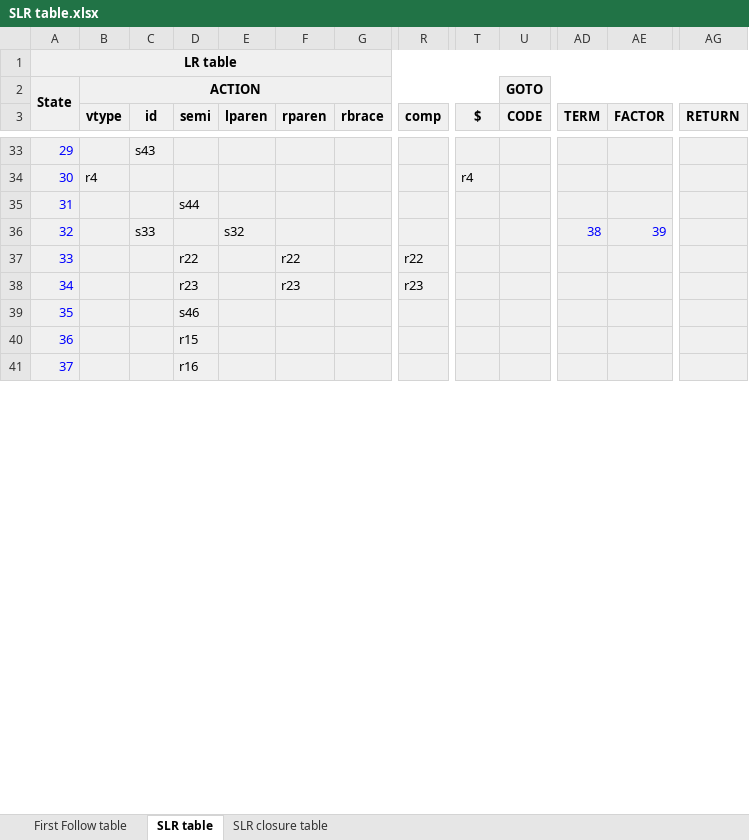
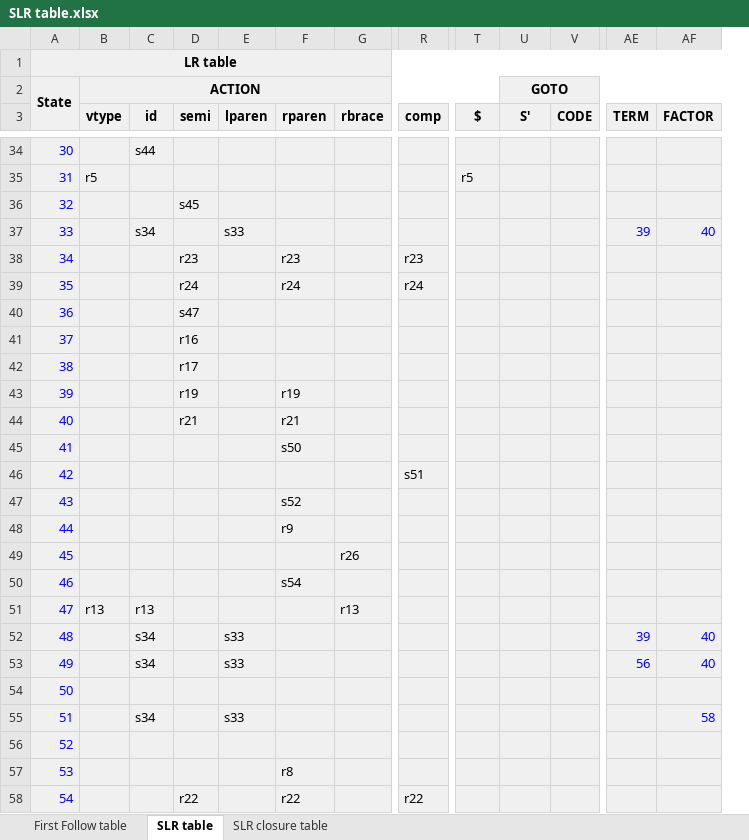
Before and after one commit to PlutoSejin/CompilerAssignment, an Excel workbook: 2nd term project/SLR table.xlsx, sheet SLR table, drawn as a sheet; only a part is shown, gaps mark what is left out; values as stored, in another font and other column widths than the file's, no borders; removed rows and columns are numbered as before the commit, all else as after; rows hold the shown columns only; the diff covers the shown part only; the diff names each change by its address in the sheet, - before the commit and + after, or states it on an @@ line.

Commit message:
update SLR table

```diff
--- a/2nd term project/SLR table.xlsx (sheet SLR table)
+++ b/2nd term project/SLR table.xlsx (sheet SLR table)
+column V (CODE), empty
-column AG (RETURN), empty
-U3: CODE
+U3: S'
@@ column A renumbered between rows 5 and 71 @@
-C34 (id): s43
+C34 (id): s44
-row 34: 30 | r4 |  |  |  |  |  |  | r4
+row 35: 31 | r5 |  |  |  |  |  |  | r5
-D36 (semi): s44
+D36 (semi): s45
-row 36: 32 |  | s33 |  | s32 |  |  |  |  |  | 38 | 39
+row 37: 33 |  | s34 |  | s33 |  |  |  |  |  |  | 39 | 40
+row 39: 35 |  |  | r24 |  | r24 |  | r24
+row 40: 36 |  |  | s47
+row 42: 38 |  |  | r17
+row 43: 39 |  |  | r19 |  | r19
+row 44: 40 |  |  | r21 |  | r21
+row 45: 41 |  |  |  |  | s50
+row 46: 42 |  |  |  |  |  |  | s51
+row 47: 43 |  |  |  |  | s52
+row 48: 44 |  |  |  |  | r9
+row 49: 45 |  |  |  |  |  | r26
+row 50: 46 |  |  |  |  | s54
@@ row 70 moved to row 51: 47 @@
+row 52: 48 |  | s34 |  | s33 |  |  |  |  |  |  | 39 | 40
+row 53: 49 |  | s34 |  | s33 |  |  |  |  |  |  | 56 | 40
+row 54: 50
+row 55: 51 |  | s34 |  | s33 |  |  |  |  |  |  |  | 58
+row 56: 52
+row 57: 53 |  |  |  |  | r8
-row 39: 35 |  |  | s46
-row 40: 36 |  |  | r15
```
Also changed, not shown: 23 added rows, 37 removed rows, 1 moved row and 11 edited cells elsewhere in this sheet, sheet SLR closure table, sheet First Follow table.
